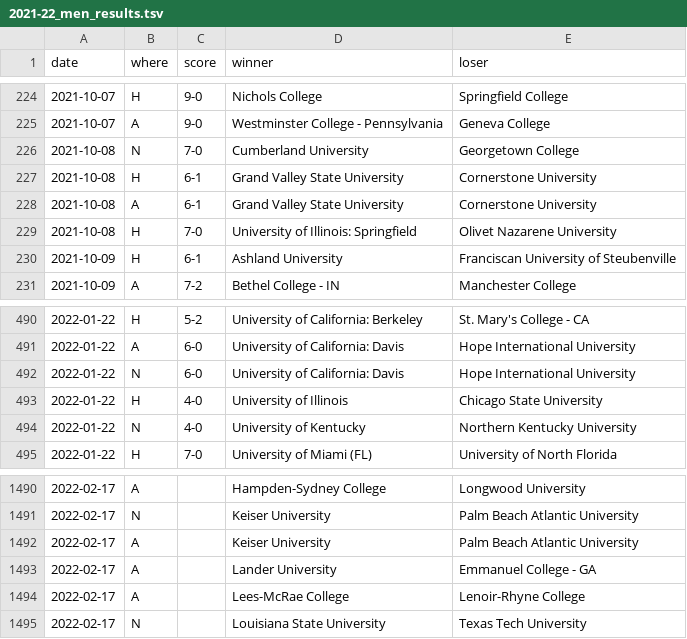
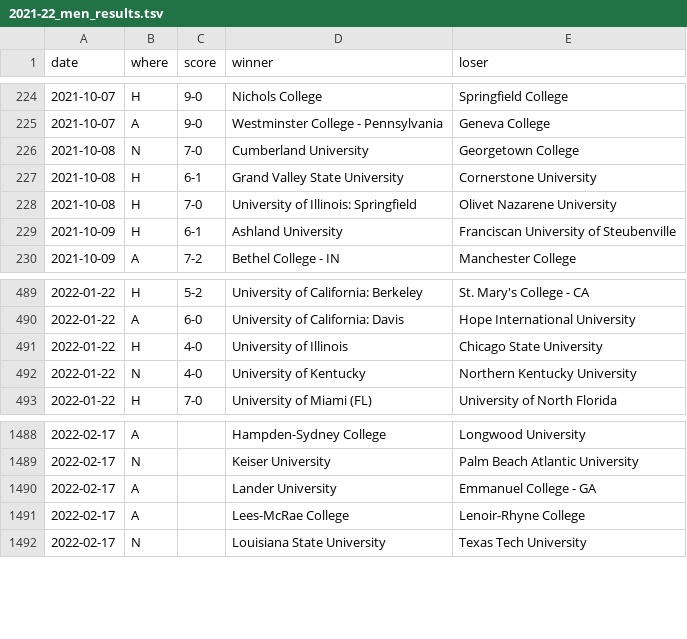
Before and after one commit to TennisOpenData/college-tennis-massey, a TSV file: 2021-22_men_results.tsv, drawn as a sheet; only a part is shown, gaps mark what is left out.

```diff
--- a/2021-22_men_results.tsv
+++ b/2021-22_men_results.tsv
@@ -227,3 +227,2 @@ date	where	score	winner	loser
 2021-10-08	H	6-1	Grand Valley State University	Cornerstone University
-2021-10-08	A	6-1	Grand Valley State University	Cornerstone University
 2021-10-08	H	7-0	University of Illinois: Springfield	Olivet Nazarene University
@@ -491,3 +490,2 @@ date	where	score	winner	loser
 2022-01-22	A	6-0	University of California: Davis	Hope International University
-2022-01-22	N	6-0	University of California: Davis	Hope International University
 2022-01-22	H	4-0	University of Illinois	Chicago State University
@@ -1491,3 +1489,2 @@ date	where	score	winner	loser
 2022-02-17	N		Keiser University	Palm Beach Atlantic University
-2022-02-17	A		Keiser University	Palm Beach Atlantic University
 2022-02-17	A		Lander University	Emmanuel College - GA
```
Also changed, not shown: 2021-22_women_results.tsv.
